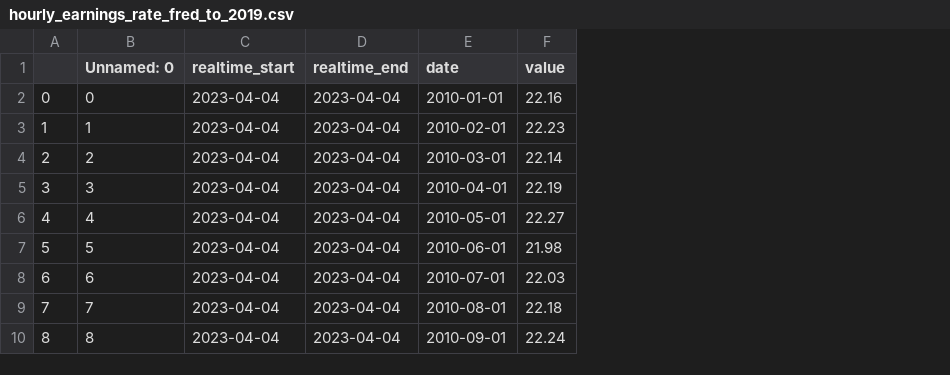
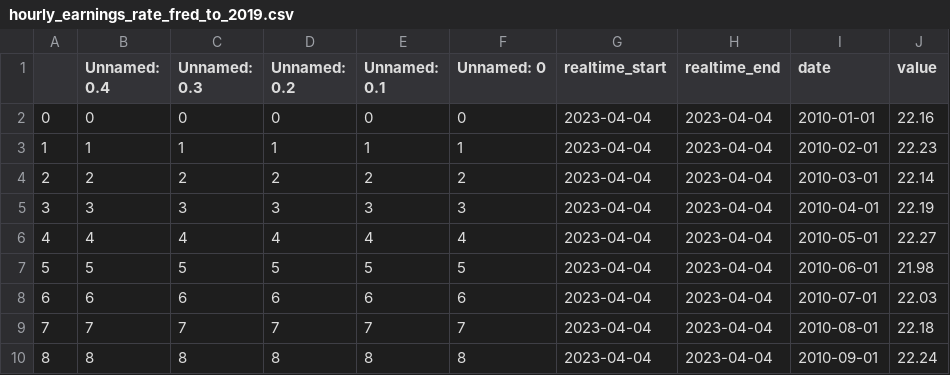
Before and after one commit to gusibis/main, a CSV file: Resources/hourly_earnings_rate_fred_to_2019.csv, drawn as a sheet; only a part is shown; the diff names each change by its address in the sheet, - before the commit and + after, or states it on an @@ line.

```diff
--- a/Resources/hourly_earnings_rate_fred_to_2019.csv
+++ b/Resources/hourly_earnings_rate_fred_to_2019.csv
+column B (Unnamed: 0.4), rows 2-10: 0 | 1 | 2 | 3 | 4 | 5 | 6 | 7 | 8
+column C (Unnamed: 0.3), rows 2-10: 0 | 1 | 2 | 3 | 4 | 5 | 6 | 7 | 8
+column D (Unnamed: 0.2), rows 2-10: 0 | 1 | 2 | 3 | 4 | 5 | 6 | 7 | 8
+column E (Unnamed: 0.1), rows 2-10: 0 | 1 | 2 | 3 | 4 | 5 | 6 | 7 | 8
```
Also changed, not shown: Resources/mortgage_interest_rates_fred_to_2019.csv, 10 other files.
